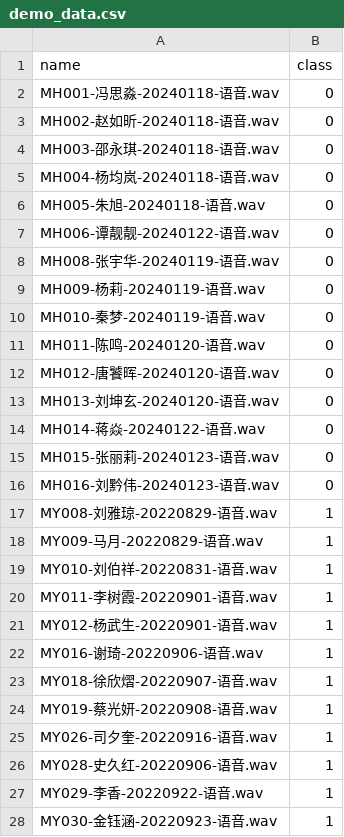
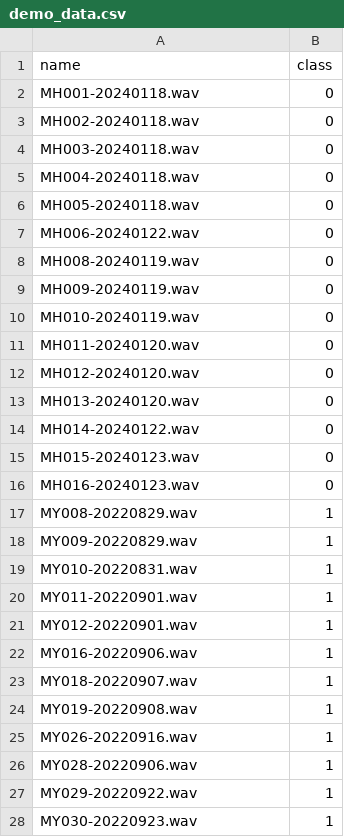
Before and after one commit to Sook13/CFRAFN, a CSV file: data/demo_data.csv, drawn as a sheet; only a part is shown; the diff covers the shown part only.

```diff
--- a/data/demo_data.csv
+++ b/data/demo_data.csv
@@ -1,28 +1,28 @@
 name,class
-MH001-冯思淼-20240118-语音.wav,0
-MH002-赵如昕-20240118-语音.wav,0
-MH003-邵永琪-20240118-语音.wav,0
-MH004-杨均岚-20240118-语音.wav,0
-MH005-朱旭-20240118-语音.wav,0
-MH006-谭靓靓-20240122-语音.wav,0
-MH008-张宇华-20240119-语音.wav,0
-MH009-杨莉-20240119-语音.wav,0
-MH010-秦梦-20240119-语音.wav,0
-MH011-陈鸣-20240120-语音.wav,0
-MH012-唐饕晖-20240120-语音.wav,0
-MH013-刘坤玄-20240120-语音.wav,0
-MH014-蒋焱-20240122-语音.wav,0
-MH015-张丽莉-20240123-语音.wav,0
-MH016-刘黔伟-20240123-语音.wav,0
-MY008-刘雅琼-20220829-语音.wav,1
-MY009-马月-20220829-语音.wav,1
-MY010-刘伯祥-20220831-语音.wav,1
-MY011-李树霞-20220901-语音.wav,1
-MY012-杨武生-20220901-语音.wav,1
-MY016-谢琦-20220906-语音.wav,1
-MY018-徐欣熠-20220907-语音.wav,1
-MY019-蔡光妍-20220908-语音.wav,1
-MY026-司夕奎-20220916-语音.wav,1
-MY028-史久红-20220906-语音.wav,1
-MY029-李香-20220922-语音.wav,1
-MY030-金钰涵-20220923-语音.wav,1
+MH001-20240118.wav,0
+MH002-20240118.wav,0
+MH003-20240118.wav,0
+MH004-20240118.wav,0
+MH005-20240118.wav,0
+MH006-20240122.wav,0
+MH008-20240119.wav,0
+MH009-20240119.wav,0
+MH010-20240119.wav,0
+MH011-20240120.wav,0
+MH012-20240120.wav,0
+MH013-20240120.wav,0
+MH014-20240122.wav,0
+MH015-20240123.wav,0
+MH016-20240123.wav,0
+MY008-20220829.wav,1
+MY009-20220829.wav,1
+MY010-20220831.wav,1
+MY011-20220901.wav,1
+MY012-20220901.wav,1
+MY016-20220906.wav,1
+MY018-20220907.wav,1
+MY019-20220908.wav,1
+MY026-20220916.wav,1
+MY028-20220906.wav,1
+MY029-20220922.wav,1
+MY030-20220923.wav,1
```
Also changed, not shown: 3 edited cells elsewhere in this file.
